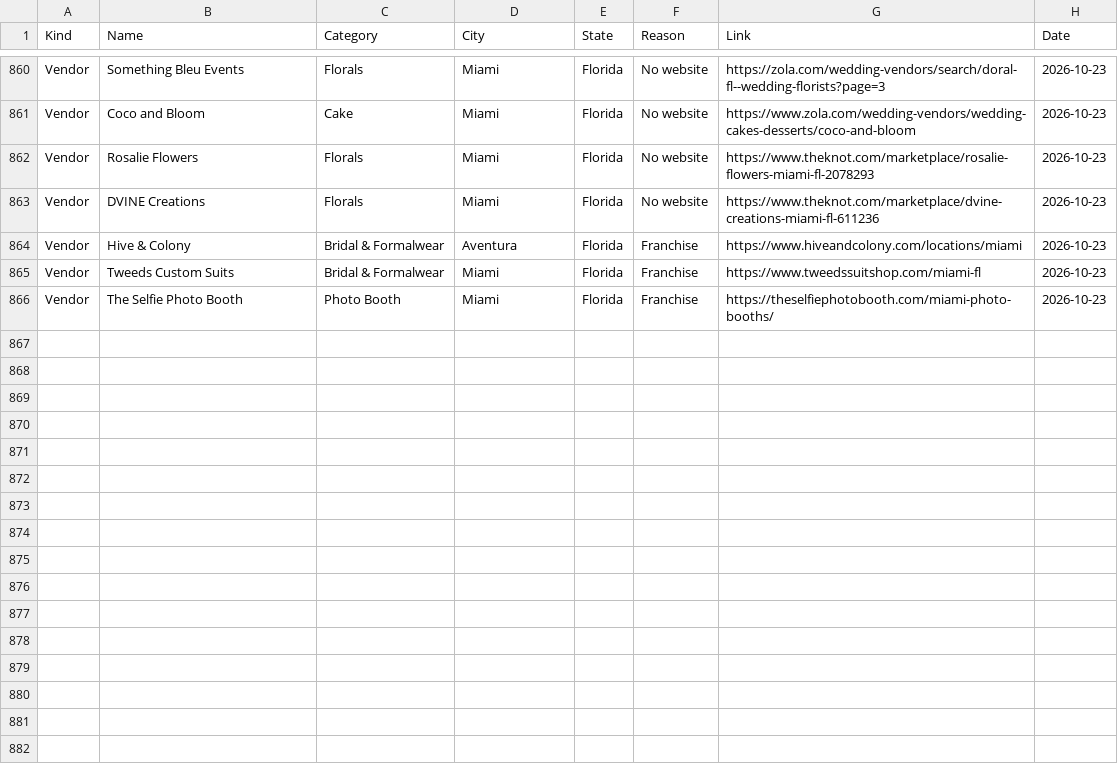
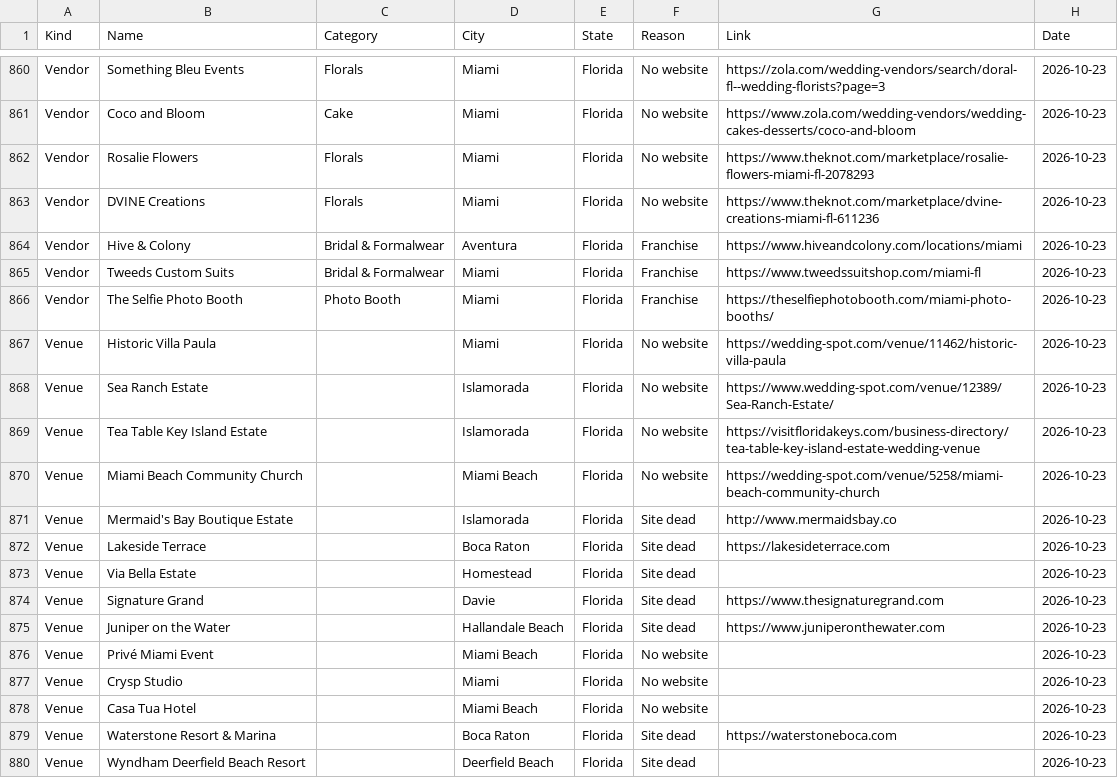
Before and after one commit to dukemackle/Wedding-Build, a TSV file: src/lib/batches/skipped/florida.tsv, drawn as a sheet; only a part is shown, gaps mark what is left out; the diff names each change by its address in the sheet, - before the commit and + after, or states it on an @@ line.

```diff
--- a/src/lib/batches/skipped/florida.tsv
+++ b/src/lib/batches/skipped/florida.tsv
+row 867: Venue | Historic Villa Paula |  | Miami | Florida | No website | https://wedding-spot.com/venue/11462/historic-villa-paula | 2026-10-23
+row 868: Venue | Sea Ranch Estate |  | Islamorada | Florida | No website | https://www.wedding-spot.com/venue/12389/Sea-Ranch-Estate/ | 2026-10-23
+row 869: Venue | Tea Table Key Island Estate |  | Islamorada | Florida | No website | https://visitfloridakeys.com/business-directory/tea-table-key-island-estate-wedding-venue | 2026-10-23
+row 870: Venue | Miami Beach Community Church |  | Miami Beach | Florida | No website | https://wedding-spot.com/venue/5258/miami-beach-community-church | 2026-10-23
+row 871: Venue | Mermaid's Bay Boutique Estate |  | Islamorada | Florida | Site dead | http://www.mermaidsbay.co | 2026-10-23
+row 872: Venue | Lakeside Terrace |  | Boca Raton | Florida | Site dead | https://lakesideterrace.com | 2026-10-23
+row 873: Venue | Via Bella Estate |  | Homestead | Florida | Site dead |  | 2026-10-23
+row 874: Venue | Signature Grand |  | Davie | Florida | Site dead | https://www.thesignaturegrand.com | 2026-10-23
+row 875: Venue | Juniper on the Water |  | Hallandale Beach | Florida | Site dead | https://www.juniperonthewater.com | 2026-10-23
+row 876: Venue | Privé Miami Event |  | Miami Beach | Florida | No website |  | 2026-10-23
+row 877: Venue | Crysp Studio |  | Miami | Florida | No website |  | 2026-10-23
+row 878: Venue | Casa Tua Hotel |  | Miami Beach | Florida | No website |  | 2026-10-23
+row 879: Venue | Waterstone Resort & Marina |  | Boca Raton | Florida | Site dead | https://waterstoneboca.com | 2026-10-23
+row 880: Venue | Wyndham Deerfield Beach Resort |  | Deerfield Beach | Florida | Site dead |  | 2026-10-23
```
Also changed, not shown: 1 other file.
